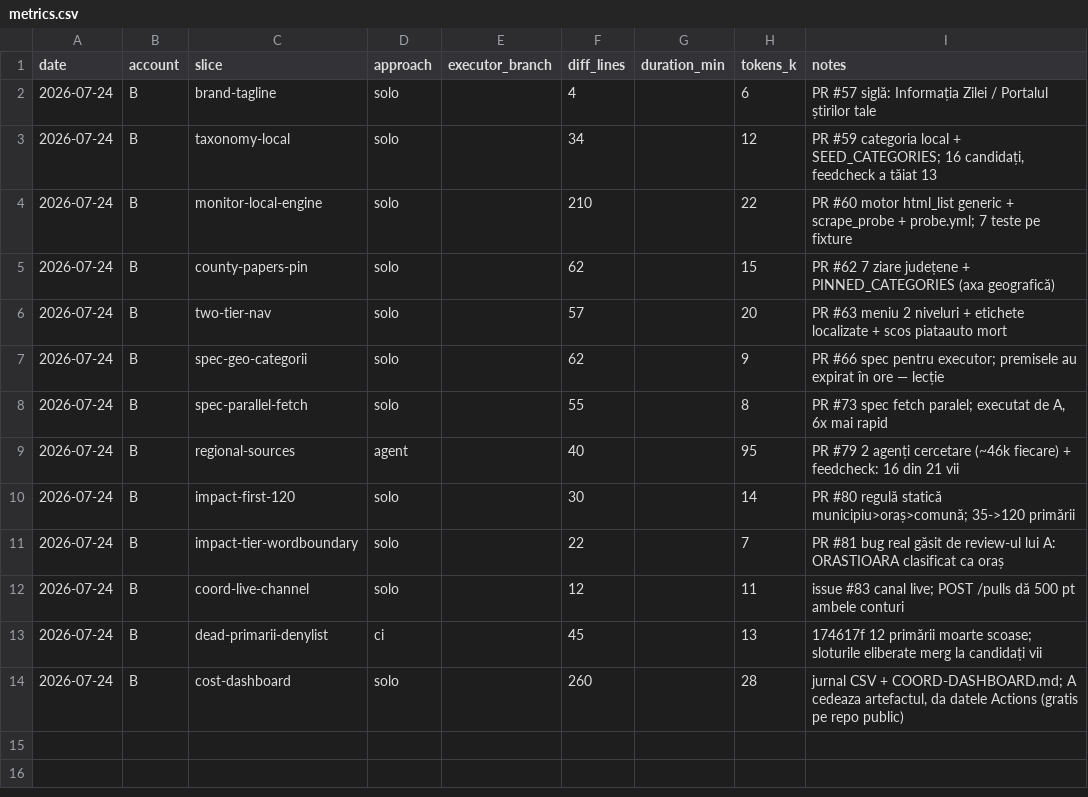
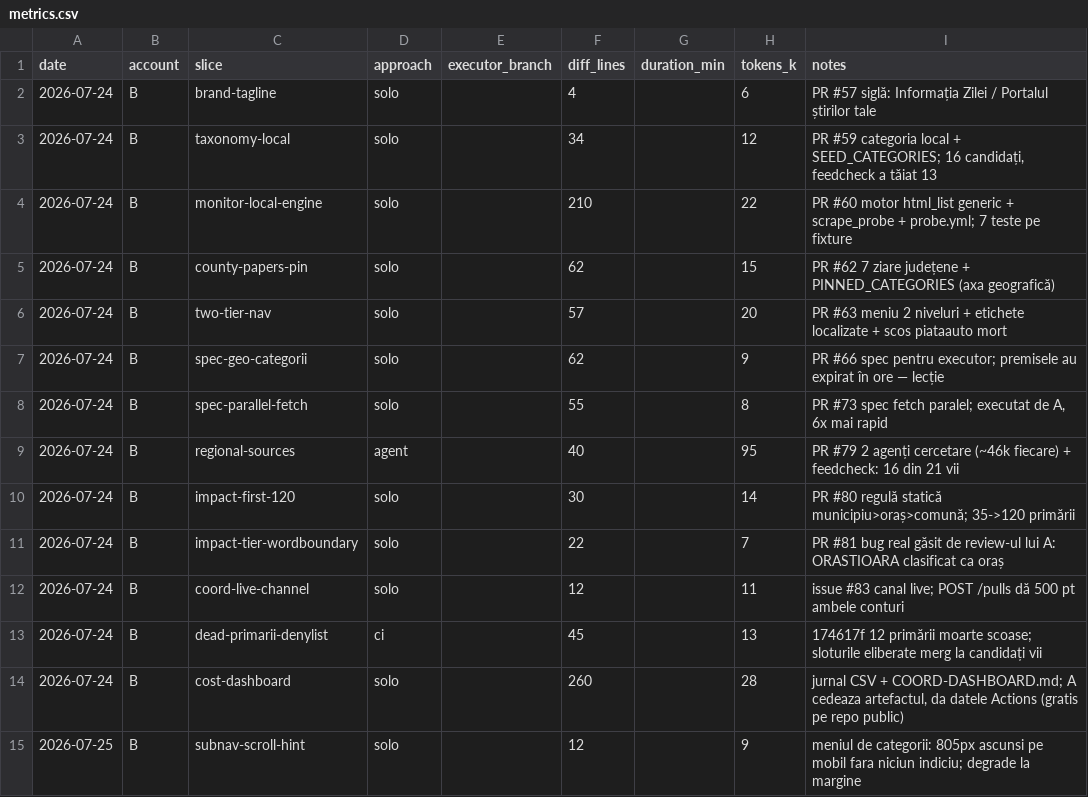
Before and after one commit to Ramanul/izz-ro, a CSV file: specs/metrics.csv, drawn as a sheet.

```diff
--- a/specs/metrics.csv
+++ b/specs/metrics.csv
@@ -14 +14,2 @@ date,account,slice,approach,executor_branch,diff_lines,duration_min,tokens_k,not
 2026-07-24,B,cost-dashboard,solo,,260,,28,"jurnal CSV + COORD-DASHBOARD.md; A cedeaza artefactul, da datele Actions (gratis pe repo public)"
+2026-07-25,B,subnav-scroll-hint,solo,,12,,9,meniul de categorii: 805px ascunsi pe mobil fara niciun indiciu; degrade la margine
```
Also changed, not shown: 2 other files.
